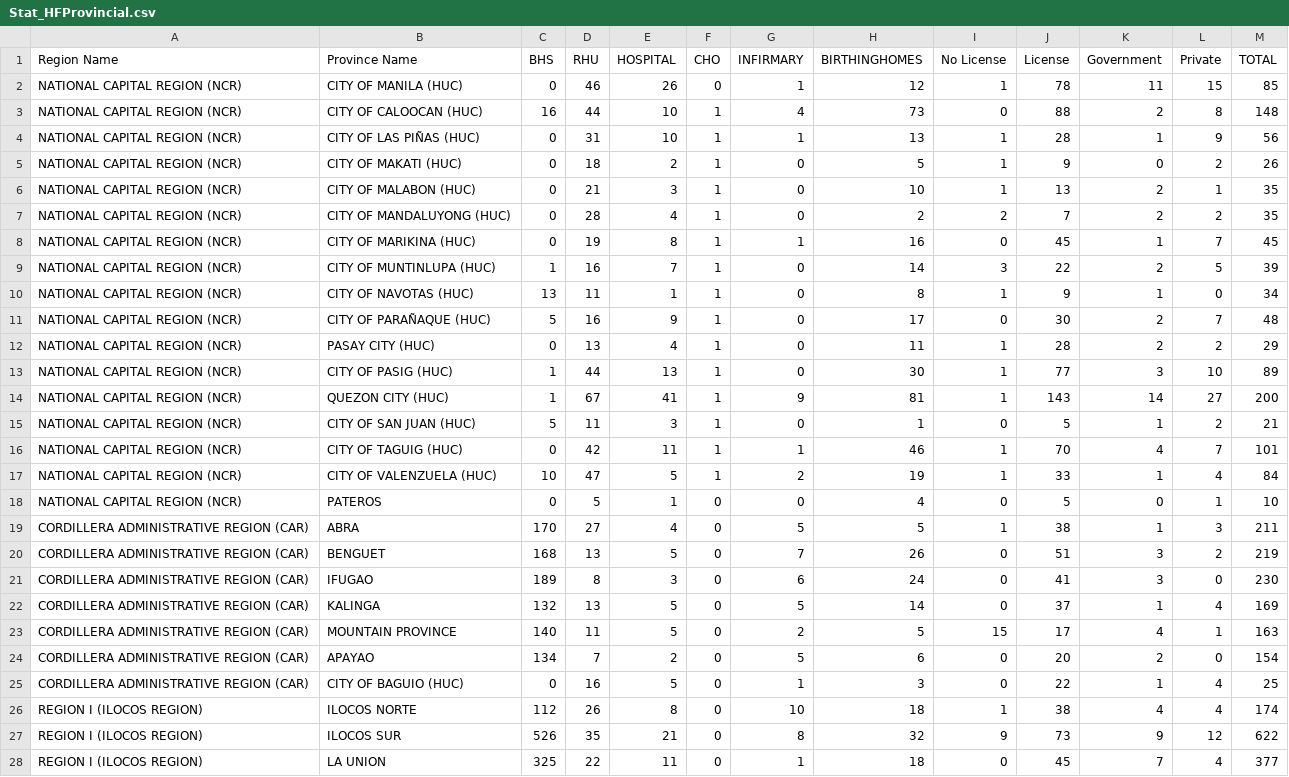
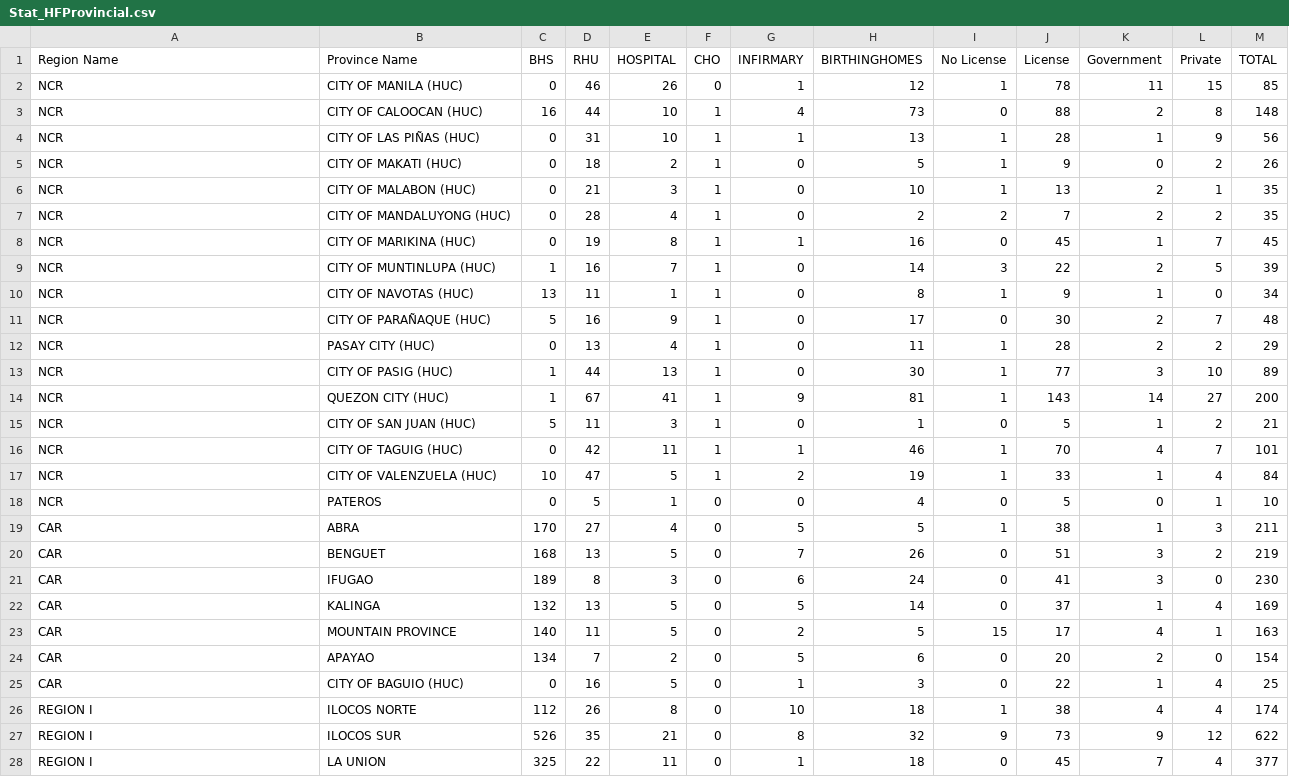
Before and after one commit to mkpautin/healthy-boys, a CSV file: Datasets/Stat_HFProvincial.csv, drawn as a sheet; only a part is shown; the diff covers the shown part only.

Commit message:
style(Stat_HFProvincial.csv): shorten region names

```diff
--- a/Datasets/Stat_HFProvincial.csv
+++ b/Datasets/Stat_HFProvincial.csv
@@ -1,28 +1,28 @@
 Region Name,Province Name,BHS,RHU,HOSPITAL,CHO,INFIRMARY,BIRTHINGHOMES,No License,License,Government,Private,TOTAL
-NATIONAL CAPITAL REGION (NCR),CITY OF MANILA (HUC),0,46,26,0,1,12,1,78,11,15,85
-NATIONAL CAPITAL REGION (NCR),CITY OF CALOOCAN (HUC),16,44,10,1,4,73,0,88,2,8,148
-NATIONAL CAPITAL REGION (NCR),CITY OF LAS PIÑAS (HUC),0,31,10,1,1,13,1,28,1,9,56
-NATIONAL CAPITAL REGION (NCR),CITY OF MAKATI (HUC),0,18,2,1,0,5,1,9,0,2,26
-NATIONAL CAPITAL REGION (NCR),CITY OF MALABON (HUC),0,21,3,1,0,10,1,13,2,1,35
-NATIONAL CAPITAL REGION (NCR),CITY OF MANDALUYONG (HUC),0,28,4,1,0,2,2,7,2,2,35
-NATIONAL CAPITAL REGION (NCR),CITY OF MARIKINA (HUC),0,19,8,1,1,16,0,45,1,7,45
-NATIONAL CAPITAL REGION (NCR),CITY OF MUNTINLUPA (HUC),1,16,7,1,0,14,3,22,2,5,39
-NATIONAL CAPITAL REGION (NCR),CITY OF NAVOTAS (HUC),13,11,1,1,0,8,1,9,1,0,34
-NATIONAL CAPITAL REGION (NCR),CITY OF PARAÑAQUE (HUC),5,16,9,1,0,17,0,30,2,7,48
-NATIONAL CAPITAL REGION (NCR),PASAY CITY (HUC),0,13,4,1,0,11,1,28,2,2,29
-NATIONAL CAPITAL REGION (NCR),CITY OF PASIG (HUC),1,44,13,1,0,30,1,77,3,10,89
-NATIONAL CAPITAL REGION (NCR),QUEZON CITY (HUC),1,67,41,1,9,81,1,143,14,27,200
-NATIONAL CAPITAL REGION (NCR),CITY OF SAN JUAN (HUC),5,11,3,1,0,1,0,5,1,2,21
-NATIONAL CAPITAL REGION (NCR),CITY OF TAGUIG (HUC),0,42,11,1,1,46,1,70,4,7,101
-NATIONAL CAPITAL REGION (NCR),CITY OF VALENZUELA (HUC),10,47,5,1,2,19,1,33,1,4,84
-NATIONAL CAPITAL REGION (NCR),PATEROS,0,5,1,0,0,4,0,5,0,1,10
-CORDILLERA ADMINISTRATIVE REGION (CAR),ABRA,170,27,4,0,5,5,1,38,1,3,211
-CORDILLERA ADMINISTRATIVE REGION (CAR),BENGUET,168,13,5,0,7,26,0,51,3,2,219
-CORDILLERA ADMINISTRATIVE REGION (CAR),IFUGAO,189,8,3,0,6,24,0,41,3,0,230
-CORDILLERA ADMINISTRATIVE REGION (CAR),KALINGA,132,13,5,0,5,14,0,37,1,4,169
-CORDILLERA ADMINISTRATIVE REGION (CAR),MOUNTAIN PROVINCE,140,11,5,0,2,5,15,17,4,1,163
-CORDILLERA ADMINISTRATIVE REGION (CAR),APAYAO,134,7,2,0,5,6,0,20,2,0,154
-CORDILLERA ADMINISTRATIVE REGION (CAR),CITY OF BAGUIO (HUC),0,16,5,0,1,3,0,22,1,4,25
-REGION I (ILOCOS REGION),ILOCOS NORTE,112,26,8,0,10,18,1,38,4,4,174
-REGION I (ILOCOS REGION),ILOCOS SUR,526,35,21,0,8,32,9,73,9,12,622
-REGION I (ILOCOS REGION),LA UNION,325,22,11,0,1,18,0,45,7,4,377
+NCR,CITY OF MANILA (HUC),0,46,26,0,1,12,1,78,11,15,85
+NCR,CITY OF CALOOCAN (HUC),16,44,10,1,4,73,0,88,2,8,148
+NCR,CITY OF LAS PIÑAS (HUC),0,31,10,1,1,13,1,28,1,9,56
+NCR,CITY OF MAKATI (HUC),0,18,2,1,0,5,1,9,0,2,26
+NCR,CITY OF MALABON (HUC),0,21,3,1,0,10,1,13,2,1,35
+NCR,CITY OF MANDALUYONG (HUC),0,28,4,1,0,2,2,7,2,2,35
+NCR,CITY OF MARIKINA (HUC),0,19,8,1,1,16,0,45,1,7,45
+NCR,CITY OF MUNTINLUPA (HUC),1,16,7,1,0,14,3,22,2,5,39
+NCR,CITY OF NAVOTAS (HUC),13,11,1,1,0,8,1,9,1,0,34
+NCR,CITY OF PARAÑAQUE (HUC),5,16,9,1,0,17,0,30,2,7,48
+NCR,PASAY CITY (HUC),0,13,4,1,0,11,1,28,2,2,29
+NCR,CITY OF PASIG (HUC),1,44,13,1,0,30,1,77,3,10,89
+NCR,QUEZON CITY (HUC),1,67,41,1,9,81,1,143,14,27,200
+NCR,CITY OF SAN JUAN (HUC),5,11,3,1,0,1,0,5,1,2,21
+NCR,CITY OF TAGUIG (HUC),0,42,11,1,1,46,1,70,4,7,101
+NCR,CITY OF VALENZUELA (HUC),10,47,5,1,2,19,1,33,1,4,84
+NCR,PATEROS,0,5,1,0,0,4,0,5,0,1,10
+CAR,ABRA,170,27,4,0,5,5,1,38,1,3,211
+CAR,BENGUET,168,13,5,0,7,26,0,51,3,2,219
+CAR,IFUGAO,189,8,3,0,6,24,0,41,3,0,230
+CAR,KALINGA,132,13,5,0,5,14,0,37,1,4,169
+CAR,MOUNTAIN PROVINCE,140,11,5,0,2,5,15,17,4,1,163
+CAR,APAYAO,134,7,2,0,5,6,0,20,2,0,154
+CAR,CITY OF BAGUIO (HUC),0,16,5,0,1,3,0,22,1,4,25
+REGION I,ILOCOS NORTE,112,26,8,0,10,18,1,38,4,4,174
+REGION I,ILOCOS SUR,526,35,21,0,8,32,9,73,9,12,622
+REGION I,LA UNION,325,22,11,0,1,18,0,45,7,4,377
```
Also changed, not shown: 91 edited cells elsewhere in this file.
